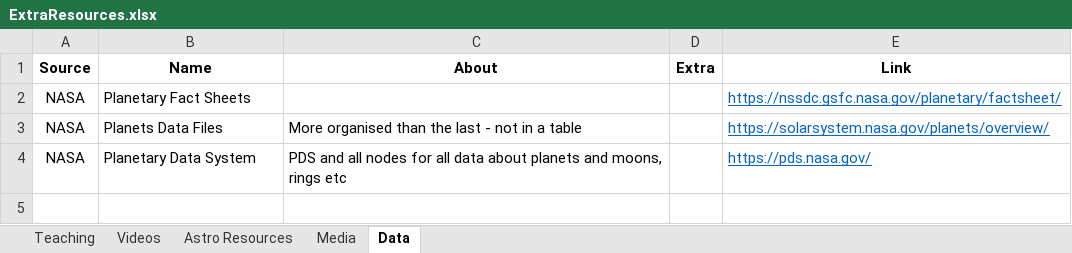
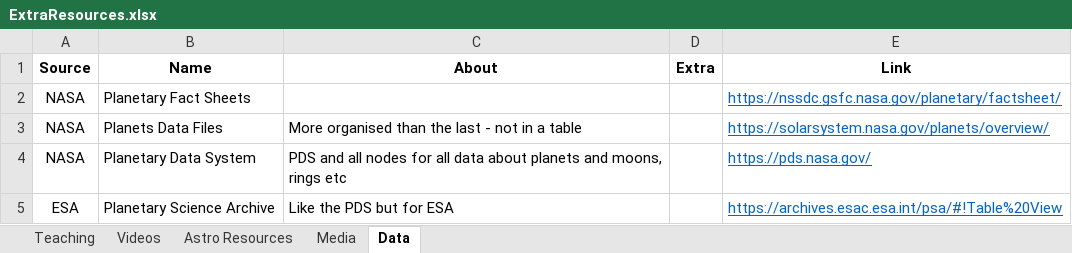
Before and after one commit to astroDimitrios/Astronomy, an Excel workbook: CourseDocs/ExtraResources.xlsx, sheet Data, drawn as a sheet; values as stored, in another font and other column widths than the file's, no borders; the diff names each change by its address in the sheet, - before the commit and + after, or states it on an @@ line.

```diff
--- a/CourseDocs/ExtraResources.xlsx (sheet Data)
+++ b/CourseDocs/ExtraResources.xlsx (sheet Data)
+row 5: ESA | Planetary Science Archive | Like the PDS but for ESA |  | https://archives.esac.esa.int/psa/#!Table%20View
```
Also changed, not shown: sheet Astro Resources, sheet Videos, sheet Teaching, sheet Media, CourseDocs/Unit 16 - SoL Teacher.xlsx, 2 other files.
